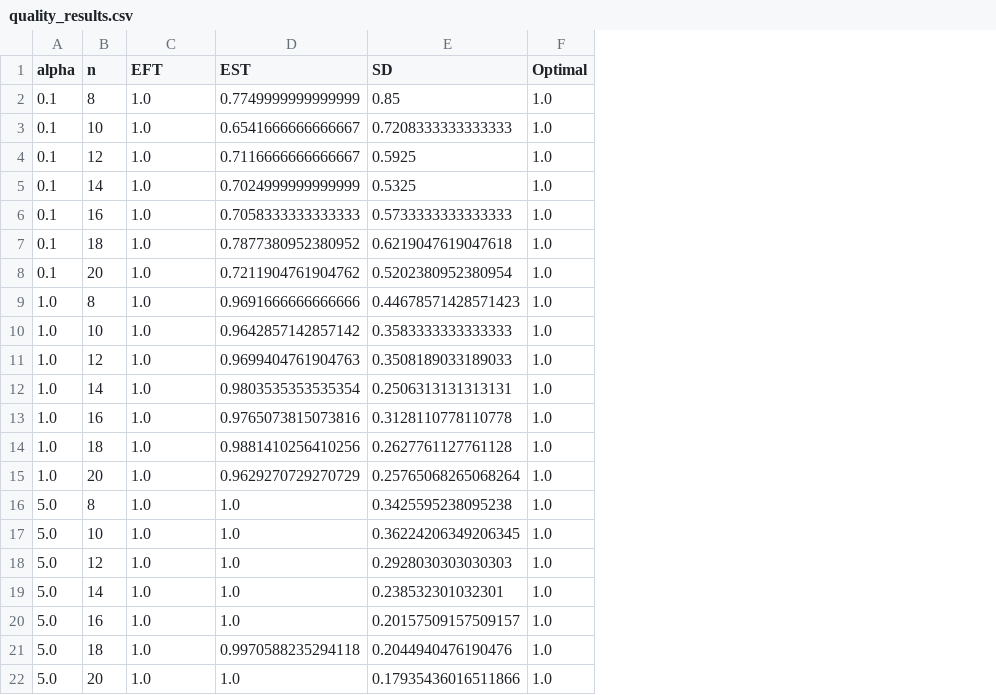
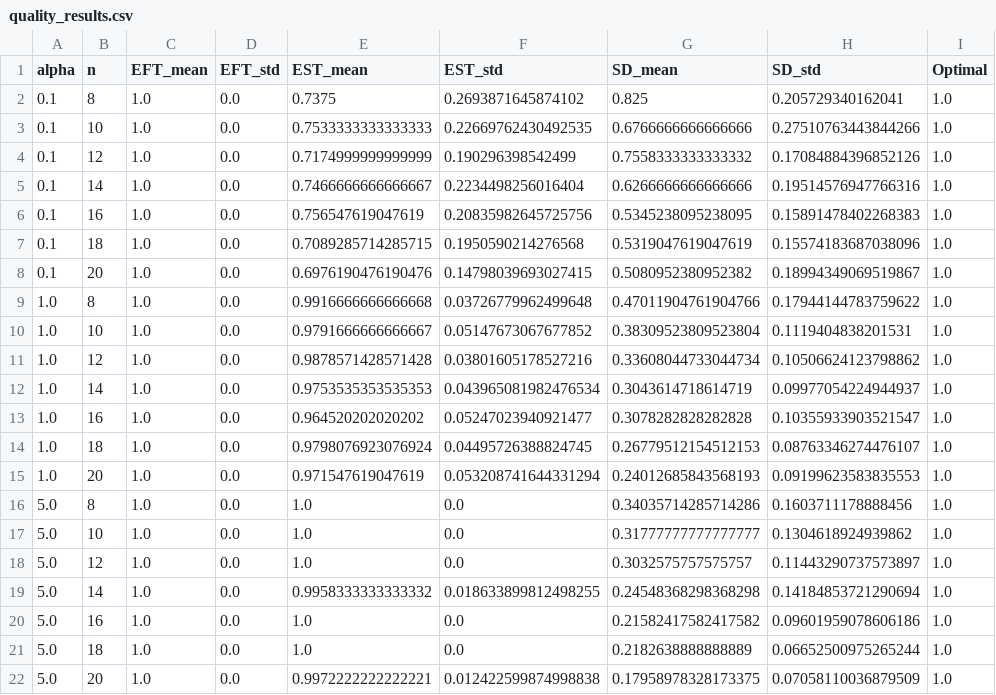
Before and after one commit to prazwal1/Empirical-Study-of-Interval-Scheduling-Algorithms, a CSV file: data/quality_results.csv, drawn as a sheet; removed rows and columns are numbered as before the commit, all else as after; the diff names each change by its address in the sheet, - before the commit and + after, or states it on an @@ line.

```diff
--- a/data/quality_results.csv
+++ b/data/quality_results.csv
-column D (EST), rows 2-22: 0.7749999999999999 | 0.6541666666666667 | 0.7116666666666667 | 0.7024999999999999 | 0.7058333333333333 | 0.7877380952380952 | 0.7211904761904762 | 0.9691666666666666 | 0.9642857142857142 | 0.9699404761904763 | 0.9803535353535354 | 0.9765073815073816 | 0.9881410256410256 | 0.9629270729270729 | 1.0 | 1.0 | 1.0 | 1.0 | 1.0 | 0.9970588235294118 | 1.0
-column E (SD), rows 2-22: 0.85 | 0.7208333333333333 | 0.5925 | 0.5325 | 0.5733333333333333 | 0.6219047619047618 | 0.5202380952380954 | 0.44678571428571423 | 0.3583333333333333 | 0.3508189033189033 | 0.2506313131313131 | 0.3128110778110778 | 0.2627761127761128 | 0.25765068265068264 | 0.3425595238095238 | 0.36224206349206345 | 0.2928030303030303 | 0.238532301032301 | 0.20157509157509157 | 0.2044940476190476 | 0.17935436016511866
+column D (EFT_std), rows 2-22: all 0.0
+column E (EST_mean), rows 2-22: 0.7375 | 0.7533333333333333 | 0.7174999999999999 | 0.7466666666666667 | 0.756547619047619 | 0.7089285714285715 | 0.6976190476190476 | 0.9916666666666668 | 0.9791666666666667 | 0.9878571428571428 | 0.9753535353535353 | 0.964520202020202 | 0.9798076923076924 | 0.971547619047619 | 1.0 | 1.0 | 1.0 | 0.9958333333333332 | 1.0 | 1.0 | 0.9972222222222221
+column F (EST_std), rows 2-22: 0.2693871645874102 | 0.22669762430492535 | 0.190296398542499 | 0.2234498256016404 | 0.20835982645725756 | 0.1950590214276568 | 0.14798039693027415 | 0.03726779962499648 | 0.05147673067677852 | 0.03801605178527216 | 0.043965081982476534 | 0.05247023940921477 | 0.04495726388824745 | 0.053208741644331294 | 0.0 | 0.0 | 0.0 | 0.018633899812498255 | 0.0 | 0.0 | 0.012422599874998838
+column G (SD_mean), rows 2-22: 0.825 | 0.6766666666666666 | 0.7558333333333332 | 0.6266666666666666 | 0.5345238095238095 | 0.5319047619047619 | 0.5080952380952382 | 0.47011904761904766 | 0.38309523809523804 | 0.33608044733044734 | 0.3043614718614719 | 0.3078282828282828 | 0.26779512154512153 | 0.24012685843568193 | 0.34035714285714286 | 0.31777777777777777 | 0.3032575757575757 | 0.24548368298368298 | 0.21582417582417582 | 0.2182638888888889 | 0.17958978328173375
+column H (SD_std), rows 2-22: 0.205729340162041 | 0.27510763443844266 | 0.17084884396852126 | 0.19514576947766316 | 0.15891478402268383 | 0.15574183687038096 | 0.18994349069519867 | 0.17944144783759622 | 0.1119404838201531 | 0.10506624123798862 | 0.09977054224944937 | 0.10355933903521547 | 0.08763346274476107 | 0.09199623583835553 | 0.1603711178888456 | 0.1304618924939862 | 0.11443290737573897 | 0.14184853721290694 | 0.09601959078606186 | 0.06652500975265244 | 0.07058110036879509
-C1: EFT
+C1: EFT_mean
```
Also changed, not shown: data/exhaustive_runtime_results.csv, data/greedy_runtime_results.csv, 4 other files.
